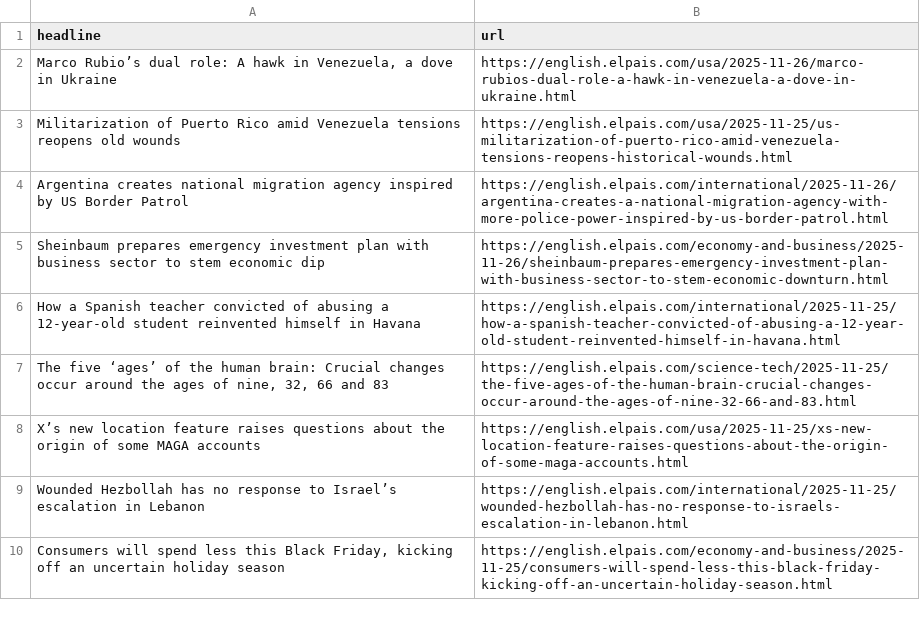
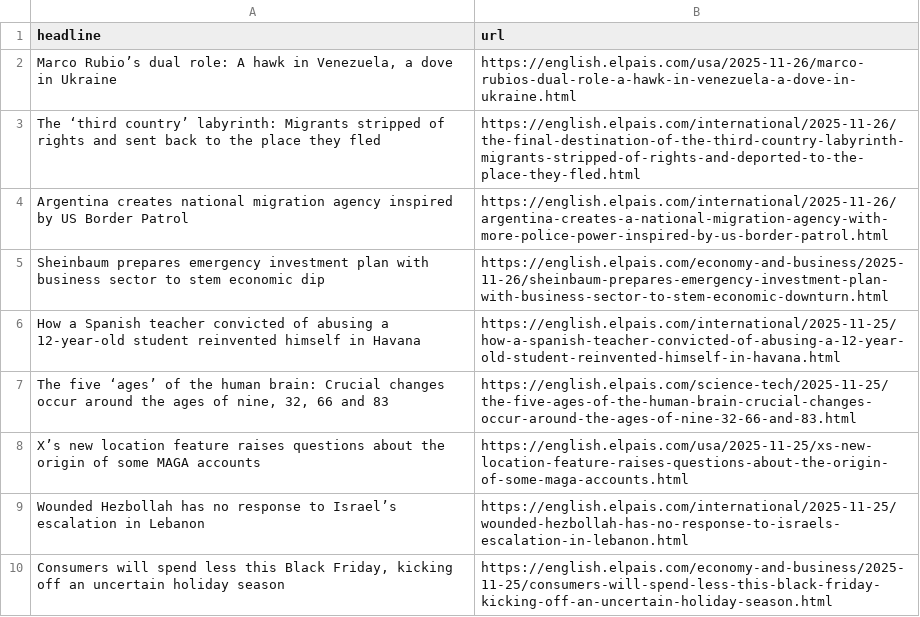
Before and after one commit to LisaMEckardt/el-pais-autoscraper, a CSV file: headlines.csv, drawn as a sheet; only a part is shown; removed rows and columns are numbered as before the commit, all else as after; the diff names each change by its address in the sheet, - before the commit and + after, or states it on an @@ line.

```diff
--- a/headlines.csv
+++ b/headlines.csv
-row 3: Militarization of Puerto Rico amid Venezuela tensions reopens old wounds | https://english.elpais.com/usa/2025-11-25/us-militarization-of-puerto-rico-amid-venezuela-tensions-reopens-historical-wounds.html
+row 3: The ‘third country’ labyrinth: Migrants stripped of rights and sent back to the place they fled | https://english.elpais.com/international/2025-11-26/the-final-destination-of-the-third-country-labyrinth-migrants-stripped-of-rights-and-deported-to-the-place-they-fled.html
```
